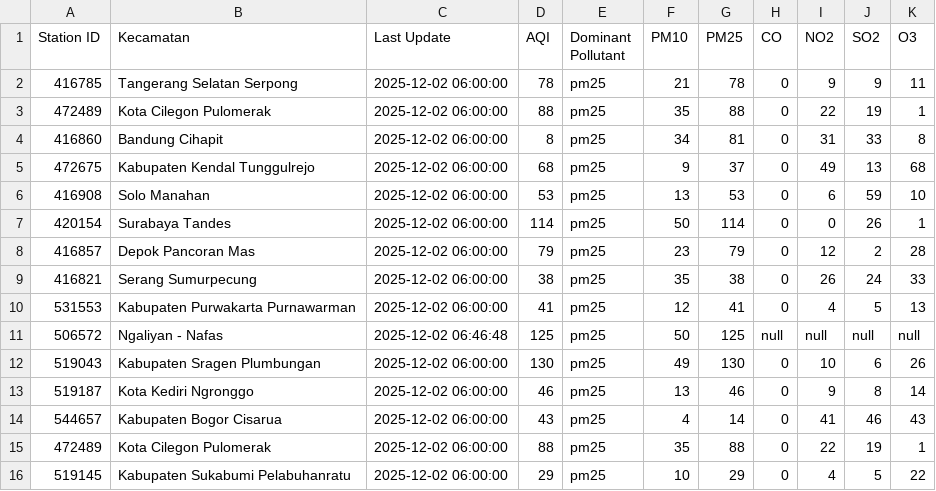
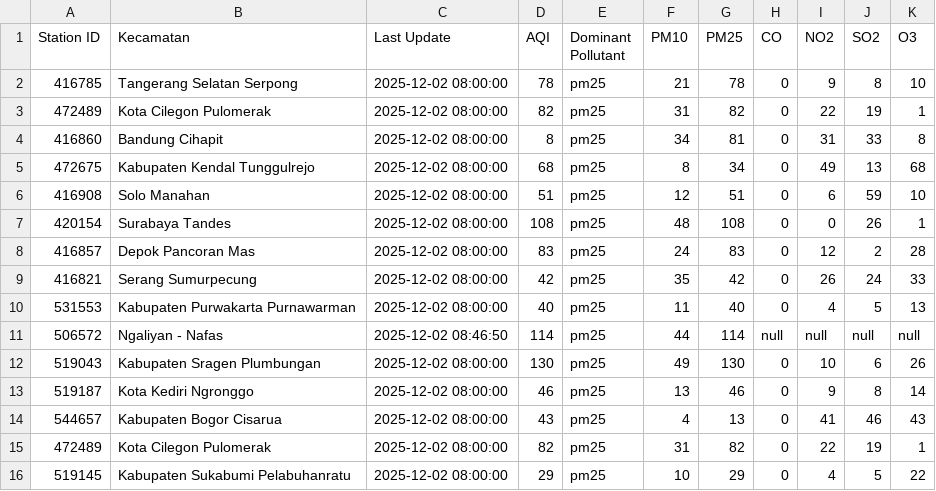
Before and after one commit to savinalarissaa/air-quality-risk, a CSV file: data/aqi/waqi_output.csv, drawn as a sheet; only a part is shown; the diff covers the shown part only.

```diff
--- a/data/aqi/waqi_output.csv
+++ b/data/aqi/waqi_output.csv
@@ -1,16 +1,16 @@
 Station ID,Kecamatan,Last Update,AQI,Dominant Pollutant,PM10,PM25,CO,NO2,SO2,O3
-416785,Tangerang Selatan Serpong,2025-12-02 06:00:00,78,pm25,21,78,0,9,9,11
-472489,Kota Cilegon Pulomerak,2025-12-02 06:00:00,88,pm25,35,88,0,22,19,1
-416860,Bandung Cihapit,2025-12-02 06:00:00,8,pm25,34,81,0,31,33,8
-472675,Kabupaten Kendal Tunggulrejo,2025-12-02 06:00:00,68,pm25,9,37,0,49,13,68
-416908,Solo Manahan,2025-12-02 06:00:00,53,pm25,13,53,0,6,59,10
-420154,Surabaya Tandes,2025-12-02 06:00:00,114,pm25,50,114,0,0,26,1
-416857,Depok Pancoran Mas,2025-12-02 06:00:00,79,pm25,23,79,0,12,2,28
-416821,Serang Sumurpecung,2025-12-02 06:00:00,38,pm25,35,38,0,26,24,33
-531553,Kabupaten Purwakarta Purnawarman,2025-12-02 06:00:00,41,pm25,12,41,0,4,5,13
-506572,Ngaliyan - Nafas,2025-12-02 06:46:48,125,pm25,50,125,null,null,null,null
-519043,Kabupaten Sragen Plumbungan,2025-12-02 06:00:00,130,pm25,49,130,0,10,6,26
-519187,Kota Kediri Ngronggo,2025-12-02 06:00:00,46,pm25,13,46,0,9,8,14
-544657,Kabupaten Bogor Cisarua,2025-12-02 06:00:00,43,pm25,4,14,0,41,46,43
-472489,Kota Cilegon Pulomerak,2025-12-02 06:00:00,88,pm25,35,88,0,22,19,1
-519145,Kabupaten Sukabumi Pelabuhanratu,2025-12-02 06:00:00,29,pm25,10,29,0,4,5,22
+416785,Tangerang Selatan Serpong,2025-12-02 08:00:00,78,pm25,21,78,0,9,8,10
+472489,Kota Cilegon Pulomerak,2025-12-02 08:00:00,82,pm25,31,82,0,22,19,1
+416860,Bandung Cihapit,2025-12-02 08:00:00,8,pm25,34,81,0,31,33,8
+472675,Kabupaten Kendal Tunggulrejo,2025-12-02 08:00:00,68,pm25,8,34,0,49,13,68
+416908,Solo Manahan,2025-12-02 08:00:00,51,pm25,12,51,0,6,59,10
+420154,Surabaya Tandes,2025-12-02 08:00:00,108,pm25,48,108,0,0,26,1
+416857,Depok Pancoran Mas,2025-12-02 08:00:00,83,pm25,24,83,0,12,2,28
+416821,Serang Sumurpecung,2025-12-02 08:00:00,42,pm25,35,42,0,26,24,33
+531553,Kabupaten Purwakarta Purnawarman,2025-12-02 08:00:00,40,pm25,11,40,0,4,5,13
+506572,Ngaliyan - Nafas,2025-12-02 08:46:50,114,pm25,44,114,null,null,null,null
+519043,Kabupaten Sragen Plumbungan,2025-12-02 08:00:00,130,pm25,49,130,0,10,6,26
+519187,Kota Kediri Ngronggo,2025-12-02 08:00:00,46,pm25,13,46,0,9,8,14
+544657,Kabupaten Bogor Cisarua,2025-12-02 08:00:00,43,pm25,4,13,0,41,46,43
+472489,Kota Cilegon Pulomerak,2025-12-02 08:00:00,82,pm25,31,82,0,22,19,1
+519145,Kabupaten Sukabumi Pelabuhanratu,2025-12-02 08:00:00,29,pm25,10,29,0,4,5,22
```
Also changed, not shown: 43 edited cells elsewhere in this file, data/export_mongoDB_risk_data.csv, data/processed_data_risk-score.csv, 1 other file.
